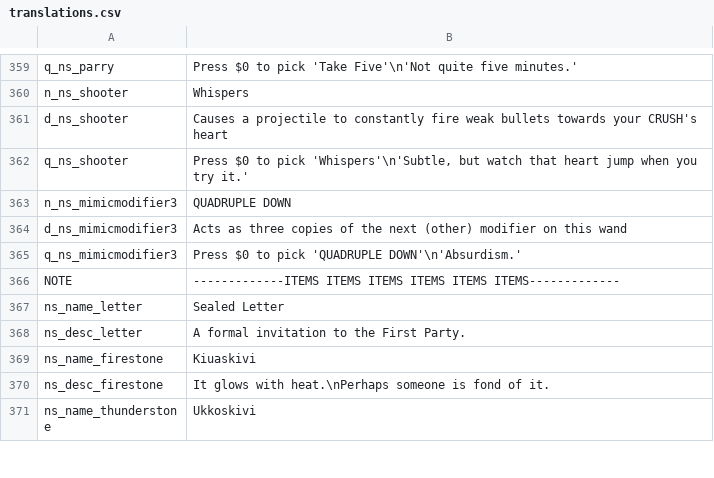
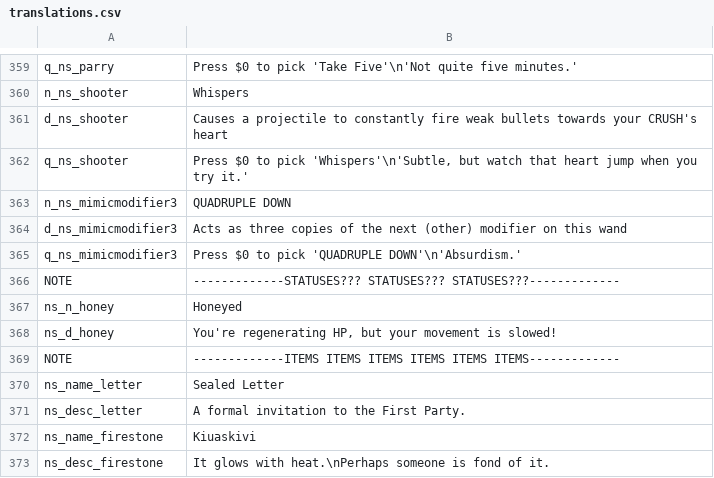
Before and after one commit to GrahamBurgers/noiting_simulator, a CSV file: translations.csv, drawn as a sheet; only a part is shown, gaps mark what is left out; the shorter side is filled out with more unchanged rows; the diff names each change by its address in the sheet, - before the commit and + after, or states it on an @@ line.

```diff
--- a/translations.csv
+++ b/translations.csv
+row 366: NOTE | -------------STATUSES??? STATUSES??? STATUSES???-------------
+row 367: ns_n_honey | Honeyed
+row 368: ns_d_honey | You're regenerating HP, but your movement is slowed!
```
Also changed, not shown: 34 other files.
